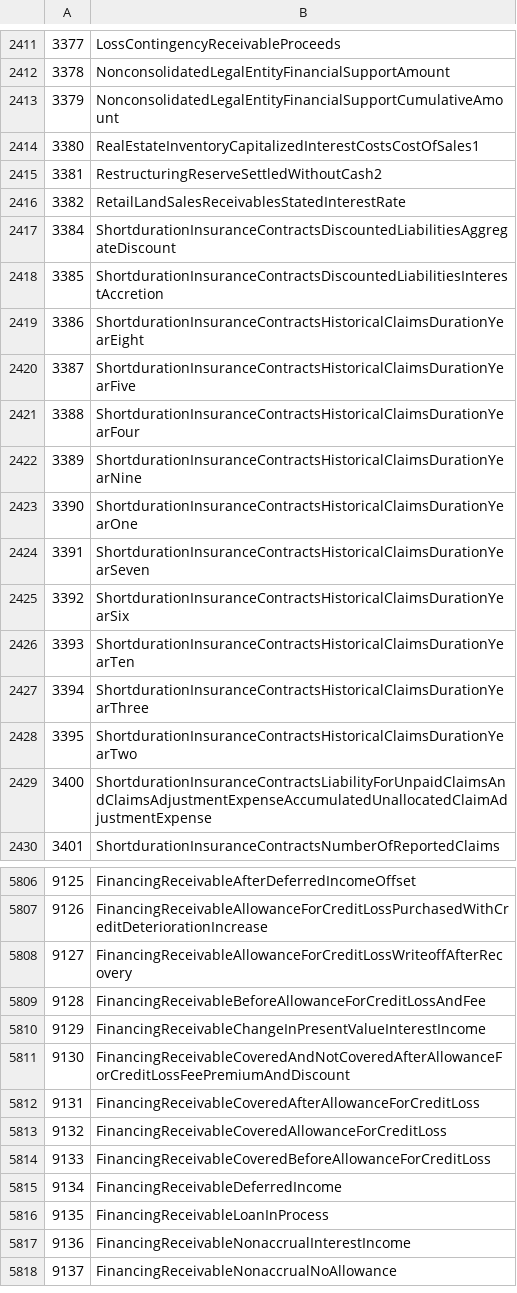
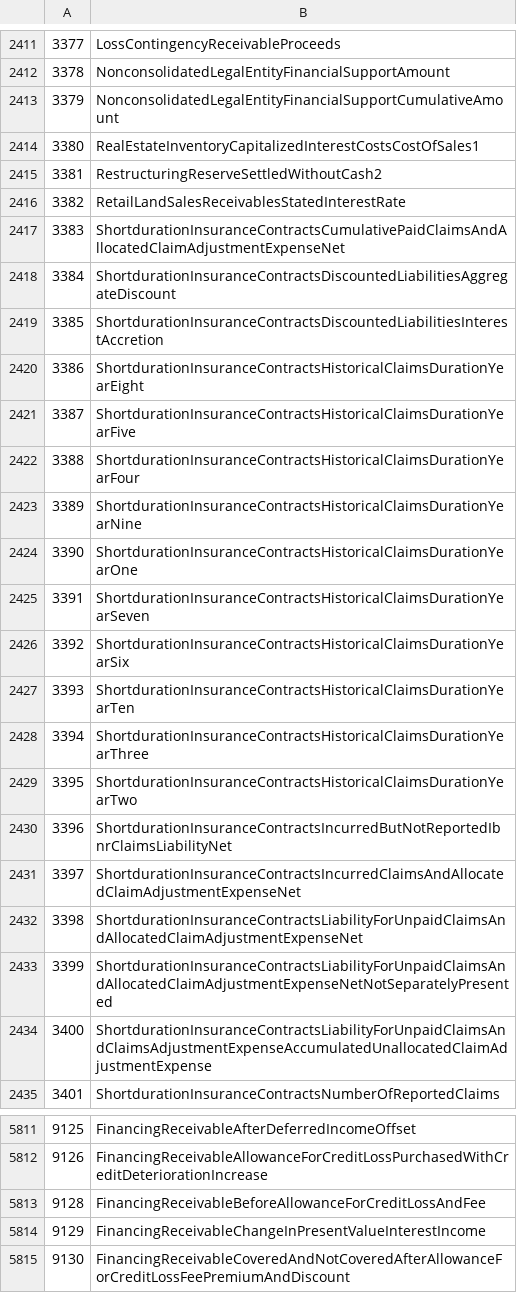
Before and after one commit to DataQualityCommittee/dqc_us_rules, a CSV file: dqc_us_rules/resources/DQC_US_0015/dqc_15_usgaap_2019_concepts.csv, drawn as a sheet; only a part is shown, gaps mark what is left out; the shorter side is filled out with more unchanged rows; removed rows and columns are numbered as before the commit, all else as after; the diff names each change by its address in the sheet, - before the commit and + after, or states it on an @@ line.

Commit message:
Updated resources zip

```diff
--- a/dqc_us_rules/resources/DQC_US_0015/dqc_15_usgaap_2019_concepts.csv
+++ b/dqc_us_rules/resources/DQC_US_0015/dqc_15_usgaap_2019_concepts.csv
+row 2417: 3383 | ShortdurationInsuranceContractsCumulativePaidClaimsAndAllocatedClaimAdjustmentExpenseNet
+row 2430: 3396 | ShortdurationInsuranceContractsIncurredButNotReportedIbnrClaimsLiabilityNet
+row 2431: 3397 | ShortdurationInsuranceContractsIncurredClaimsAndAllocatedClaimAdjustmentExpenseNet
+row 2432: 3398 | ShortdurationInsuranceContractsLiabilityForUnpaidClaimsAndAllocatedClaimAdjustmentExpenseNet
+row 2433: 3399 | ShortdurationInsuranceContractsLiabilityForUnpaidClaimsAndAllocatedClaimAdjustmentExpenseNetNotSeparatelyPresented
-row 5808: 9127 | FinancingReceivableAllowanceForCreditLossWriteoffAfterRecovery
```
Also changed, not shown: dqc_us_rules/resources/DQC_US_0015/dqc_15_usgaap_2020_concepts.csv, 1 other file.
